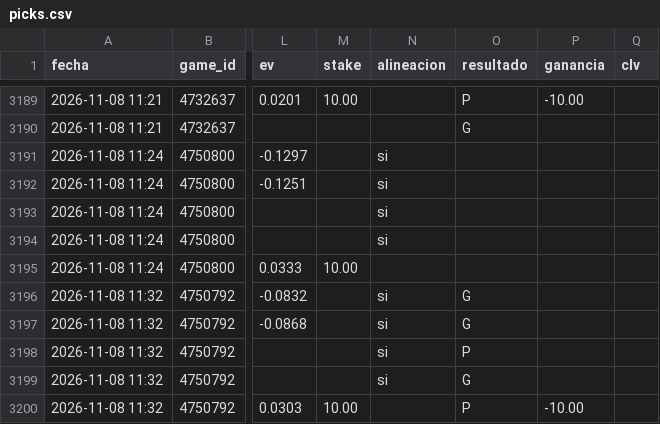
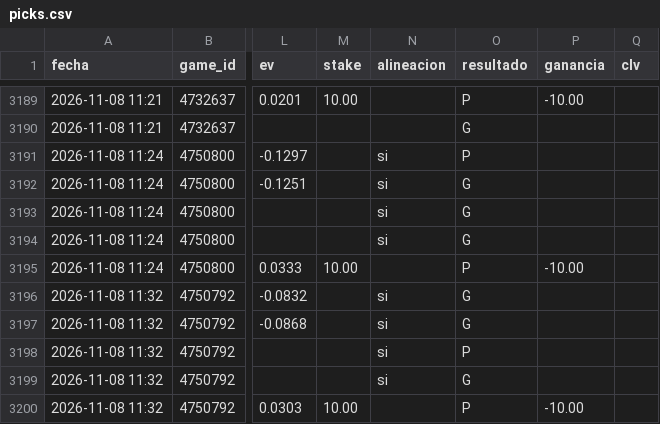
Before and after one commit to JoseVilcatoma/picks-bot, a CSV file: data/picks.csv, drawn as a sheet; only a part is shown, gaps mark what is left out; the diff names each change by its address in the sheet, - before the commit and + after, or states it on an @@ line.

```diff
--- a/data/picks.csv
+++ b/data/picks.csv
-O3191 (resultado): (empty)
+O3191 (resultado): P
-O3192:O3194 (resultado): (empty)
+O3192:O3194 (resultado): G
-O3195 (resultado): (empty)
+O3195 (resultado): P
-P3195 (ganancia): (empty)
+P3195 (ganancia): -10.00
```
Also changed, not shown: 4 other files.
